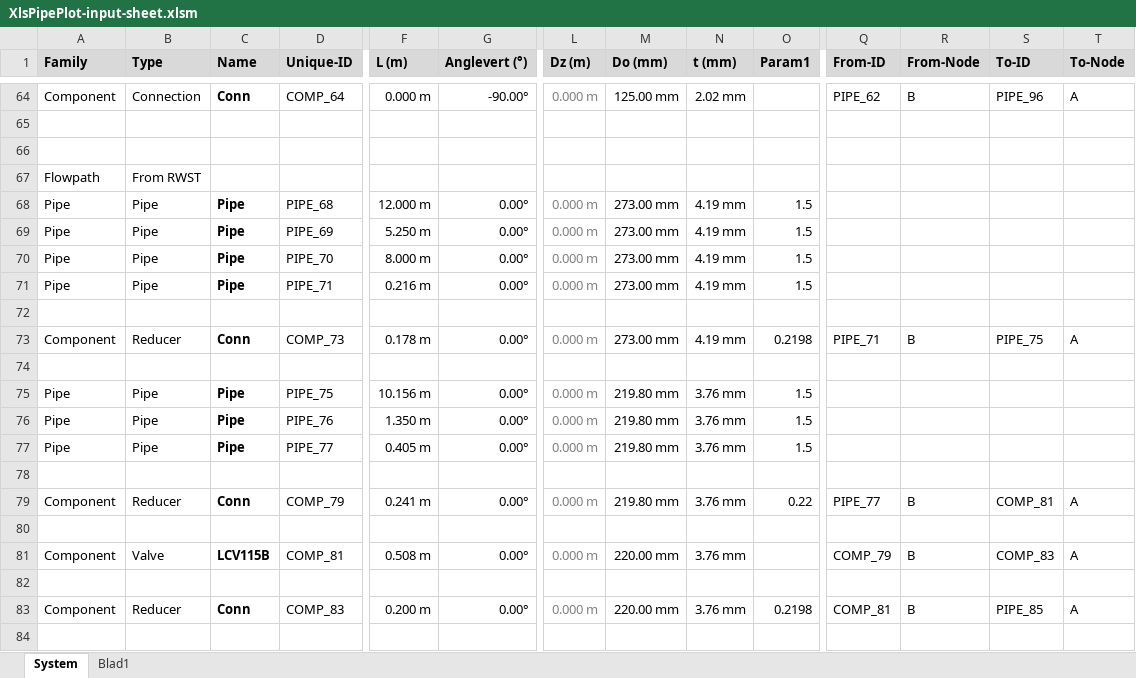
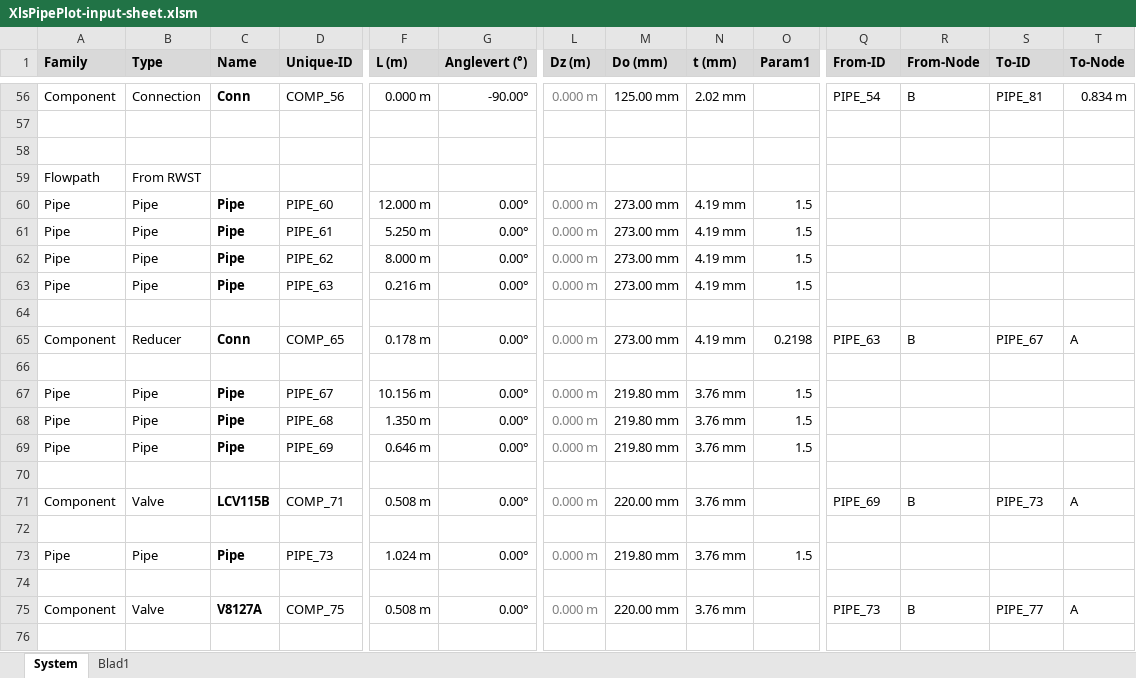
Before and after one commit to danneedebro/XlsPipePlot, an Excel workbook: XlsPipePlot-input-sheet.xlsm, sheet System, drawn as a sheet; only a part is shown, gaps mark what is left out; values as stored, in another font and other column widths than the file's, no borders; charts and pictures and conditional formats not drawn; removed rows and columns are numbered as before the commit, all else as after; rows hold the shown columns only; the diff covers the shown part only; the diff names each change by its address in the sheet, - before the commit and + after, or states it on an @@ line.

```diff
--- a/XlsPipePlot-input-sheet.xlsm (sheet System)
+++ b/XlsPipePlot-input-sheet.xlsm (sheet System)
-D56 (Unique-ID): COMP_64
+D56 (Unique-ID): COMP_56
-Q56 (From-ID): PIPE_62
+Q56 (From-ID): PIPE_54
-S56 (To-ID): PIPE_96
+S56 (To-ID): PIPE_81
-T56 (To-Node): A
+T56 (To-Node): 0.834 m
-D60 (Unique-ID): PIPE_68
+D60 (Unique-ID): PIPE_60
-D61 (Unique-ID): PIPE_69
+D61 (Unique-ID): PIPE_61
-D62 (Unique-ID): PIPE_70
+D62 (Unique-ID): PIPE_62
-D63 (Unique-ID): PIPE_71
+D63 (Unique-ID): PIPE_63
-D65 (Unique-ID): COMP_73
+D65 (Unique-ID): COMP_65
-Q65 (From-ID): PIPE_71
+Q65 (From-ID): PIPE_63
-S65 (To-ID): PIPE_75
+S65 (To-ID): PIPE_67
-D67 (Unique-ID): PIPE_75
+D67 (Unique-ID): PIPE_67
-D68 (Unique-ID): PIPE_76
+D68 (Unique-ID): PIPE_68
-D69 (Unique-ID): PIPE_77
+D69 (Unique-ID): PIPE_69
-F69 (L (m)): 0.405 m
+F69 (L (m)): 0.646 m
-B71 (Type): Reducer
+B71 (Type): Valve
-C71 (Name): Conn
+C71 (Name): LCV115B
-D71 (Unique-ID): COMP_79
+D71 (Unique-ID): COMP_71
-F71 (L (m)): 0.241 m
+F71 (L (m)): 0.508 m
-M71 (Do (mm)): 219.80 mm
+M71 (Do (mm)): 220.00 mm
-O71 (Param1): 0.22
+O71 (Param1): (empty)
-Q71 (From-ID): PIPE_77
+Q71 (From-ID): PIPE_69
-S71 (To-ID): COMP_81
+S71 (To-ID): PIPE_73
-row 81: Component | Valve | LCV115B | COMP_81 | 0.508 m | 0.00° | 0.000 m | 220.00 mm | 3.76 mm |  | COMP_79 | B | COMP_83 | A
+row 73: Pipe | Pipe | Pipe | PIPE_73 | 1.024 m | 0.00° | 0.000 m | 219.80 mm | 3.76 mm | 1.5
-B75 (Type): Reducer
+B75 (Type): Valve
-C75 (Name): Conn
+C75 (Name): V8127A
-D75 (Unique-ID): COMP_83
+D75 (Unique-ID): COMP_75
-F75 (L (m)): 0.200 m
+F75 (L (m)): 0.508 m
-O75 (Param1): 0.2198
+O75 (Param1): (empty)
-Q75 (From-ID): COMP_81
+Q75 (From-ID): PIPE_73
-S75 (To-ID): PIPE_85
+S75 (To-ID): PIPE_77
```
Also changed, not shown: 47 added rows, 39 removed rows and 142 edited cells elsewhere in this sheet, charts or pictures.
